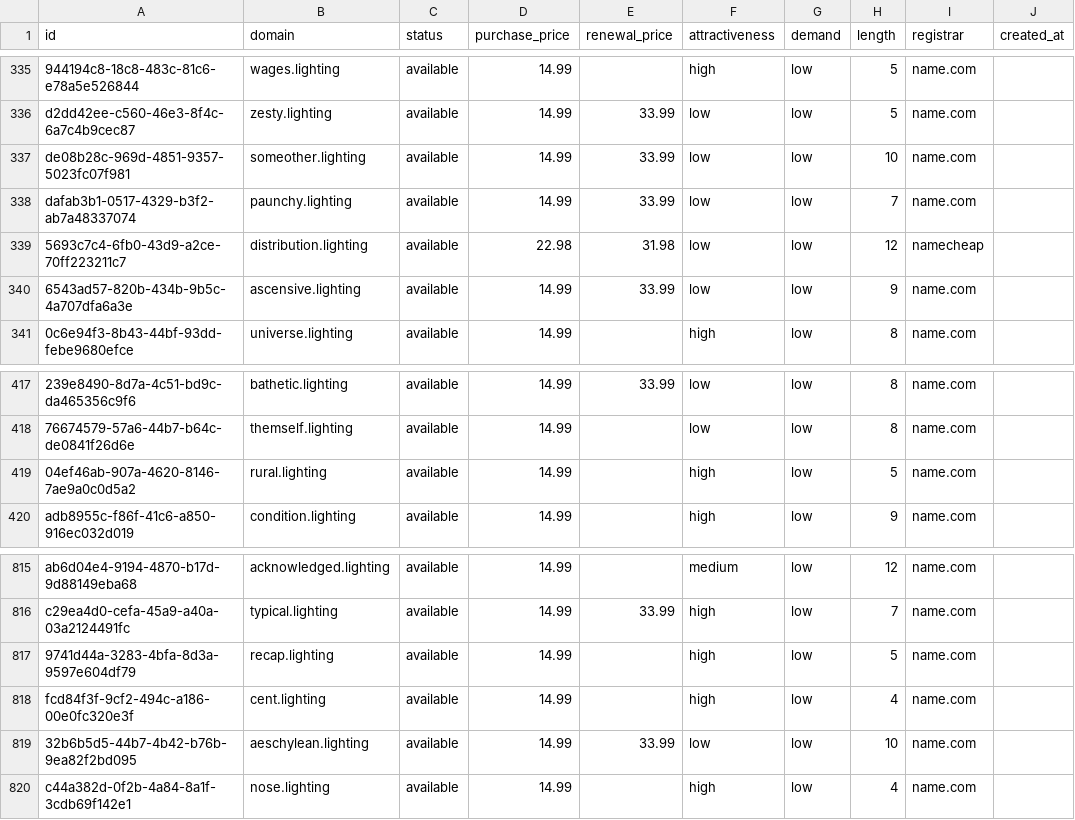
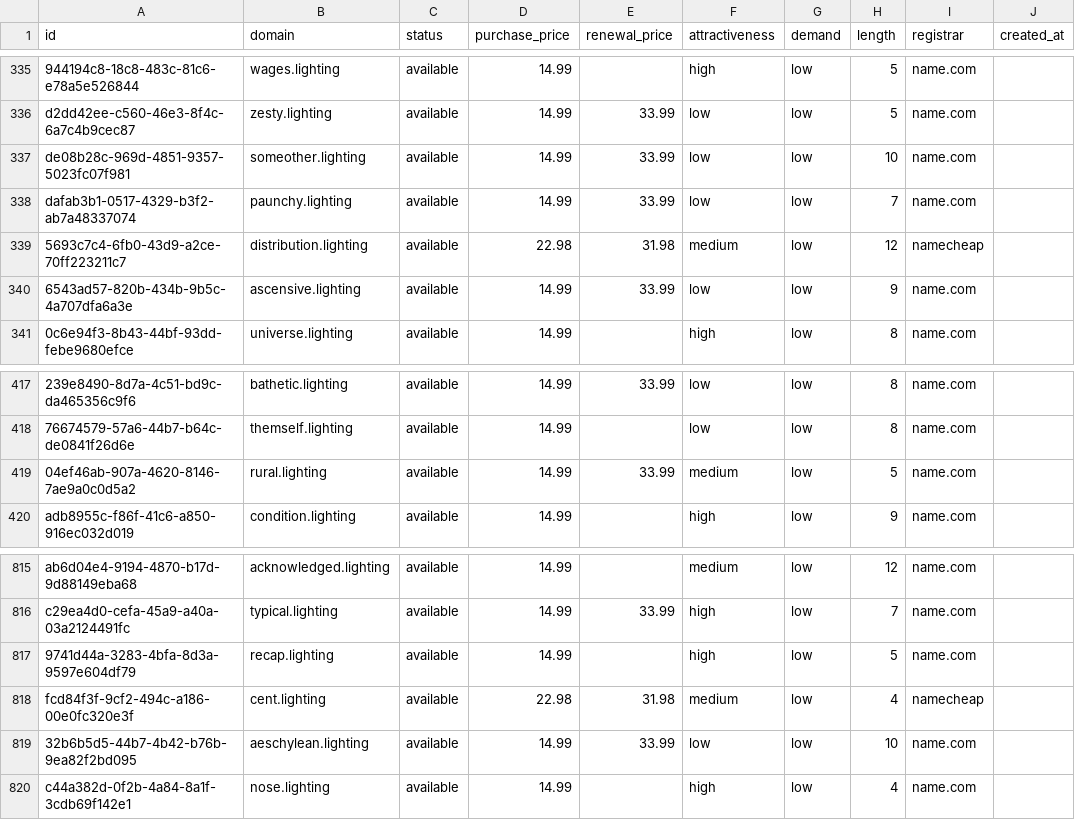
Before and after one commit to UniqueDomains/lighting-oneword-domains, a CSV file: lighting.csv, drawn as a sheet; only a part is shown, gaps mark what is left out; the diff names each change by its address in the sheet, - before the commit and + after, or states it on an @@ line.

Commit message:
Domains update

```diff
--- a/lighting.csv
+++ b/lighting.csv
-F339 (attractiveness): low
+F339 (attractiveness): medium
-E419 (renewal_price): (empty)
+E419 (renewal_price): 33.99
-F419 (attractiveness): high
+F419 (attractiveness): medium
-D818 (purchase_price): 14.99
+D818 (purchase_price): 22.98
-E818 (renewal_price): (empty)
+E818 (renewal_price): 31.98
-F818 (attractiveness): high
+F818 (attractiveness): medium
-I818 (registrar): name.com
+I818 (registrar): namecheap
```
Also changed, not shown: 4 other files.
